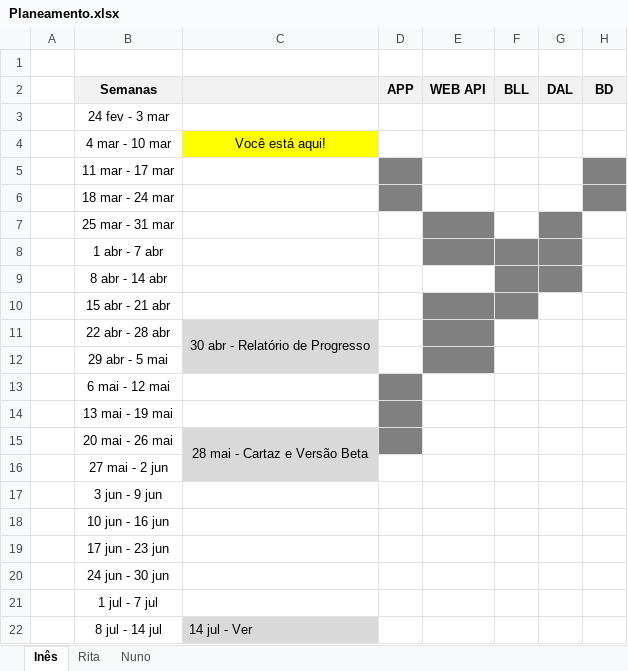
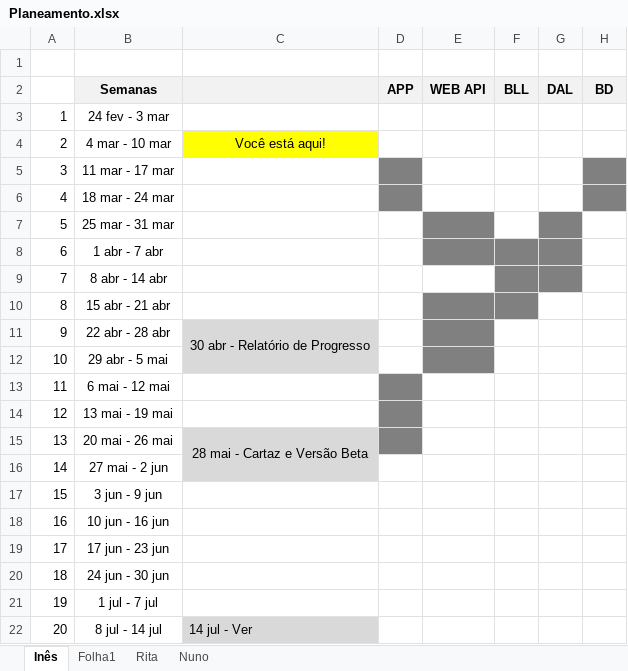
Before and after one commit to inesamil/projeto, an Excel workbook: Documentos/2. Proposta de Projeto/Planeamento.xlsx, sheet Inês, drawn as a sheet; values as stored, in another font and other column widths than the file's, no borders; the diff names each change by its address in the sheet, - before the commit and + after, or states it on an @@ line.

```diff
--- a/Documentos/2. Proposta de Projeto/Planeamento.xlsx (sheet Inês)
+++ b/Documentos/2. Proposta de Projeto/Planeamento.xlsx (sheet Inês)
+sheet tab: Folha1
-A3: (empty)
+A3: 1
-A4: (empty)
+A4: 2
-A5: (empty)
+A5: 3
-A6: (empty)
+A6: 4
-A7: (empty)
+A7: 5
-A8: (empty)
+A8: 6
-A9: (empty)
+A9: 7
-A10: (empty)
+A10: 8
-A11: (empty)
+A11: 9
-A12: (empty)
+A12: 10
-A13: (empty)
+A13: 11
-A14: (empty)
+A14: 12
-A15: (empty)
+A15: 13
-A16: (empty)
+A16: 14
-A17: (empty)
+A17: 15
-A18: (empty)
+A18: 16
-A19: (empty)
+A19: 17
-A20: (empty)
+A20: 18
-A21: (empty)
+A21: 19
-A22: (empty)
+A22: 20
```
Also changed, not shown: 3 other files.
